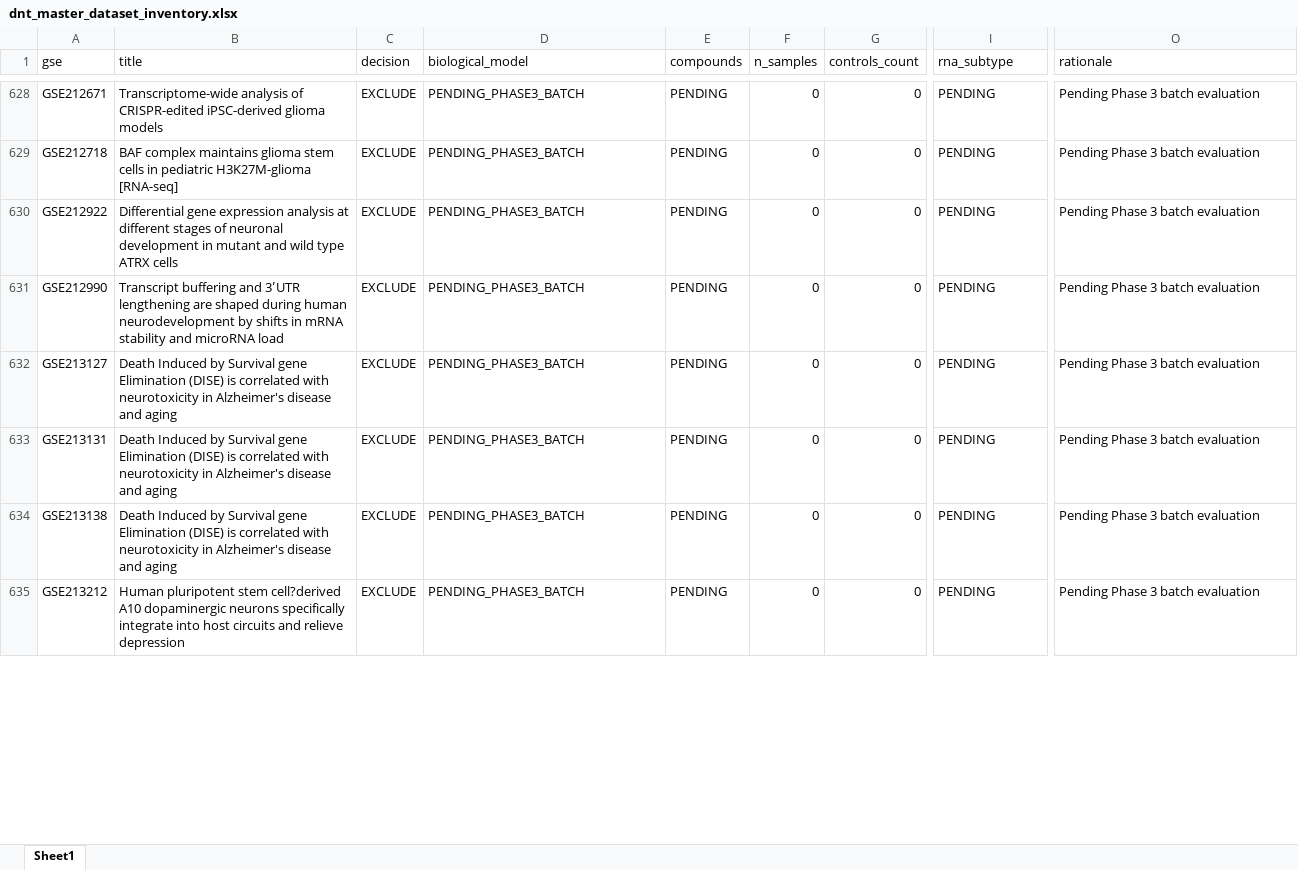
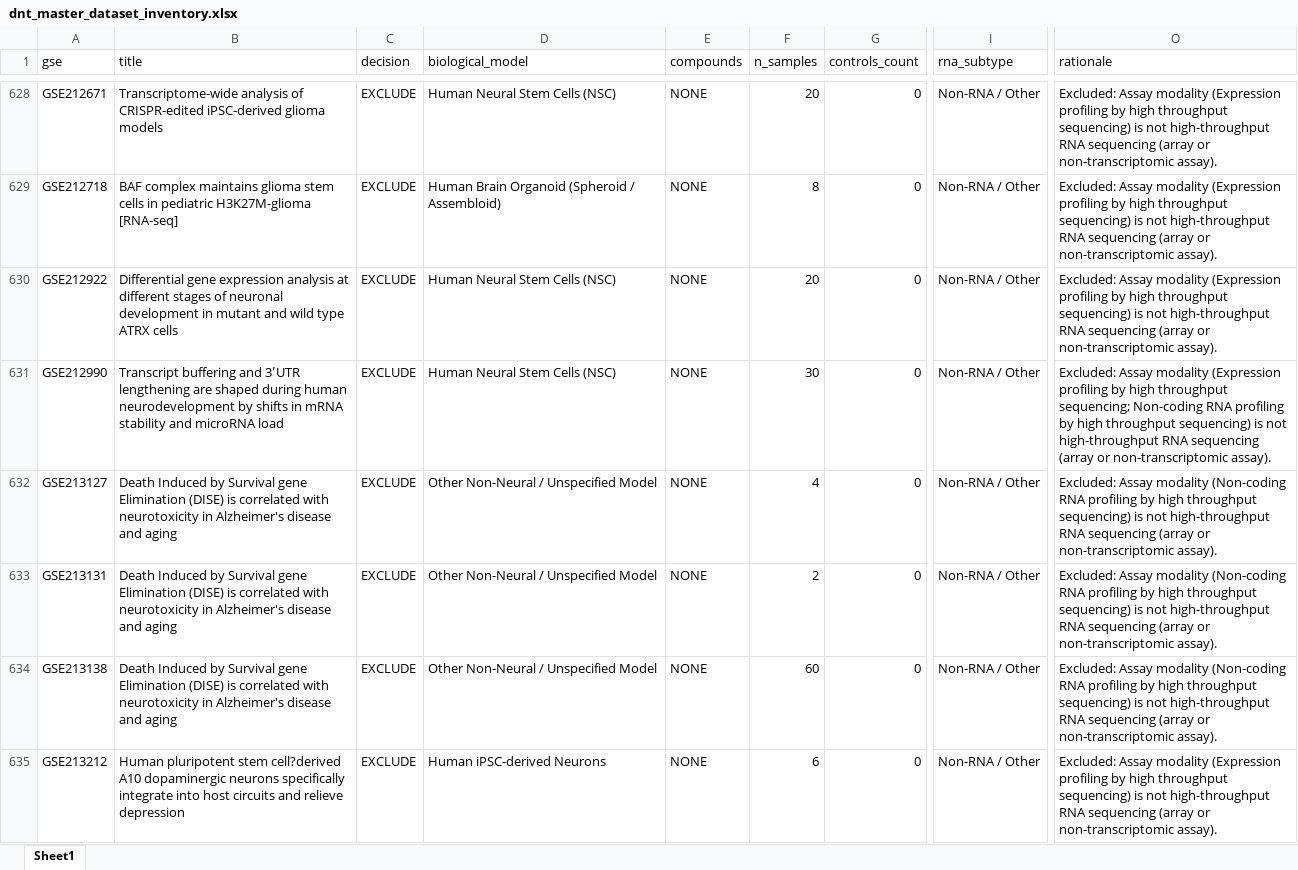
Before and after one commit to bioprintingLabsInc/DNT-Organoid-AI, an Excel workbook: data/metadata/dnt_master_dataset_inventory.xlsx, sheet Sheet1, drawn as a sheet; only a part is shown, gaps mark what is left out; values as stored, in another font and other column widths than the file's, no borders; the diff covers the shown part only; the diff names each change by its address in the sheet, - before the commit and + after, or states it on an @@ line.

```diff
--- a/data/metadata/dnt_master_dataset_inventory.xlsx (sheet Sheet1)
+++ b/data/metadata/dnt_master_dataset_inventory.xlsx (sheet Sheet1)
-D628 (biological_model): PENDING_PHASE3_BATCH
+D628 (biological_model): Human Neural Stem Cells (NSC)
-E628:E635 (compounds): PENDING
+E628:E635 (compounds): NONE
-F628 (n_samples): 0
+F628 (n_samples): 20
-I628:I635 (rna_subtype): PENDING
+I628:I635 (rna_subtype): Non-RNA / Other
-O628:O630 (rationale): Pending Phase 3 batch evaluation
+O628:O630 (rationale): Excluded: Assay modality (Expression profiling by high throughput sequencing) is not high-throughput RNA sequencing (array or non-transcriptomic assay).
-D629 (biological_model): PENDING_PHASE3_BATCH
+D629 (biological_model): Human Brain Organoid (Spheroid / Assembloid)
-F629 (n_samples): 0
+F629 (n_samples): 8
-D630:D631 (biological_model): PENDING_PHASE3_BATCH
+D630:D631 (biological_model): Human Neural Stem Cells (NSC)
-F630 (n_samples): 0
+F630 (n_samples): 20
-F631 (n_samples): 0
+F631 (n_samples): 30
-O631 (rationale): Pending Phase 3 batch evaluation
+O631 (rationale): Excluded: Assay modality (Expression profiling by high throughput sequencing; Non-coding RNA profiling by high throughput sequencing) is not high-throughput RNA sequencing (array or non-transcriptomic assay).
-D632:D634 (biological_model): PENDING_PHASE3_BATCH
+D632:D634 (biological_model): Other Non-Neural / Unspecified Model
-F632 (n_samples): 0
+F632 (n_samples): 4
-O632:O634 (rationale): Pending Phase 3 batch evaluation
+O632:O634 (rationale): Excluded: Assay modality (Non-coding RNA profiling by high throughput sequencing) is not high-throughput RNA sequencing (array or non-transcriptomic assay).
-F633 (n_samples): 0
+F633 (n_samples): 2
-F634 (n_samples): 0
+F634 (n_samples): 60
-D635 (biological_model): PENDING_PHASE3_BATCH
+D635 (biological_model): Human iPSC-derived Neurons
-F635 (n_samples): 0
+F635 (n_samples): 6
-O635 (rationale): Pending Phase 3 batch evaluation
+O635 (rationale): Excluded: Assay modality (Expression profiling by high throughput sequencing) is not high-throughput RNA sequencing (array or non-transcriptomic assay).
```
Also changed, not shown: 214 edited cells elsewhere in this sheet, outputs/verification/phase3/phase3_decision_log.xlsx, outputs/verification/phase3/phase3_master_inventory.xlsx, 8 other files.
